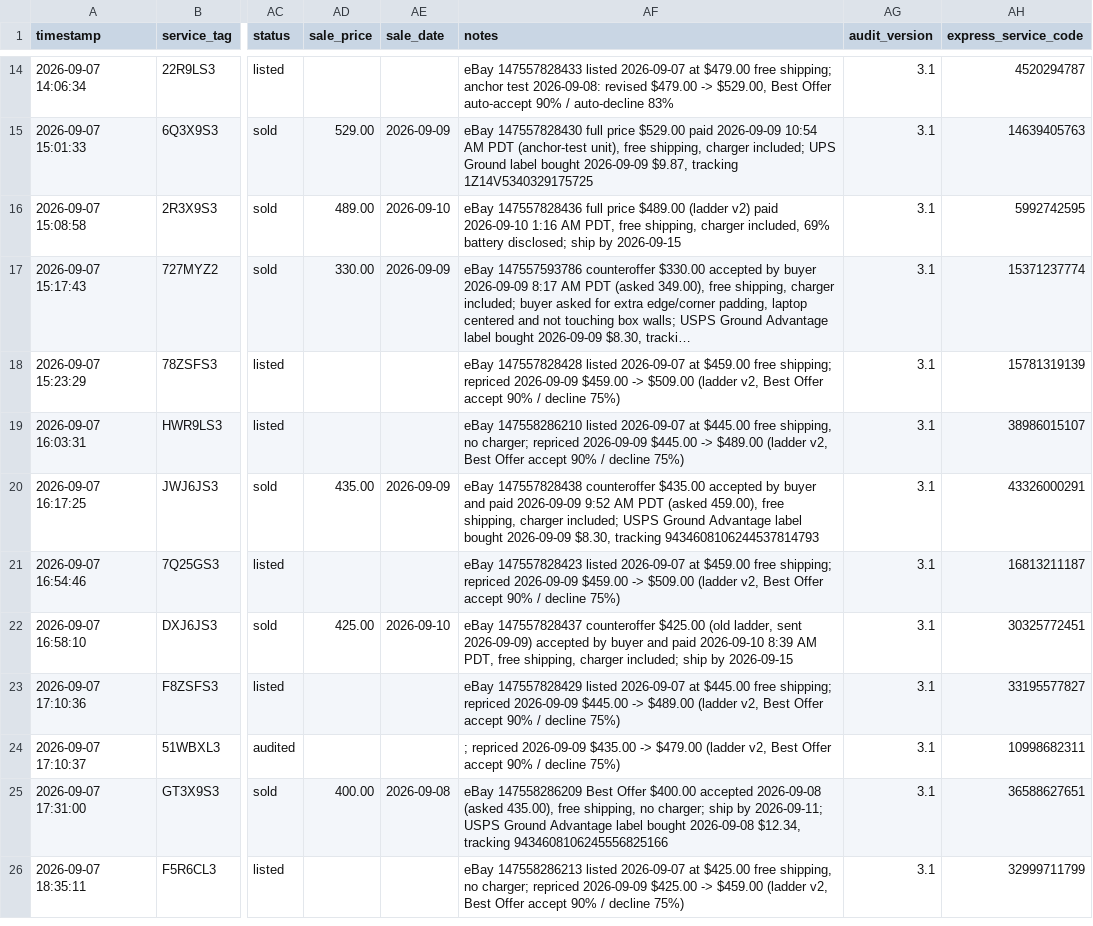
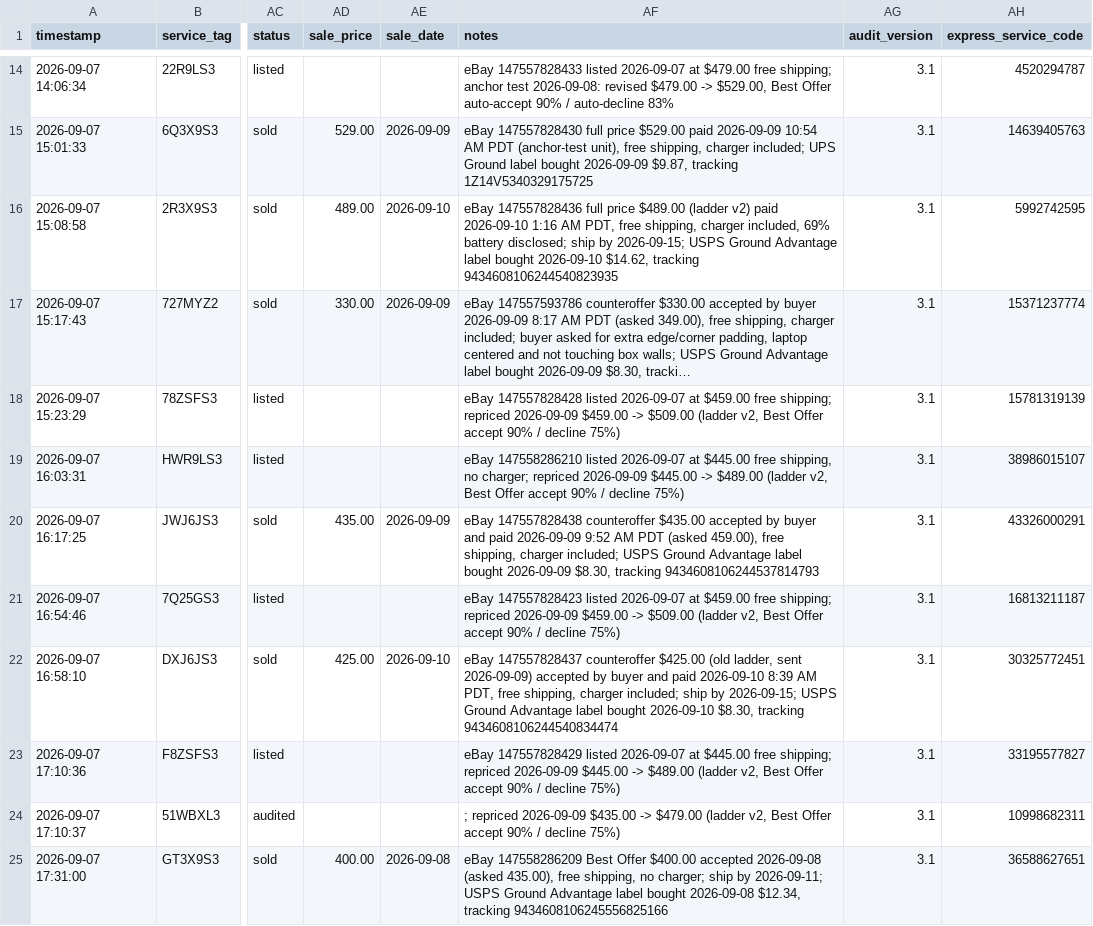
Before and after one commit to fsoriano-sauce/laptop-diagnostic-n-reset, a CSV file: auditor/audit_master_local.csv, drawn as a sheet; only a part is shown, gaps mark what is left out; the shorter side is filled out with more unchanged rows; long unchanged cells end in …; the diff names each change by its address in the sheet, - before the commit and + after, or states it on an @@ line.

```diff
--- a/auditor/audit_master_local.csv
+++ b/auditor/audit_master_local.csv
-AF16 (notes): …ship by 2026-09-15
+AF16 (notes): …ship by 2026-09-15; USPS Ground Advantage label bought 2026-09-10 $14.62, tracking 9434608106244540823935
-AF22 (notes): …ship by 2026-09-15
+AF22 (notes): …ship by 2026-09-15; USPS Ground Advantage label bought 2026-09-10 $8.30, tracking 9434608106244540834474
```
Also changed, not shown: auditor/inventory.csv.
